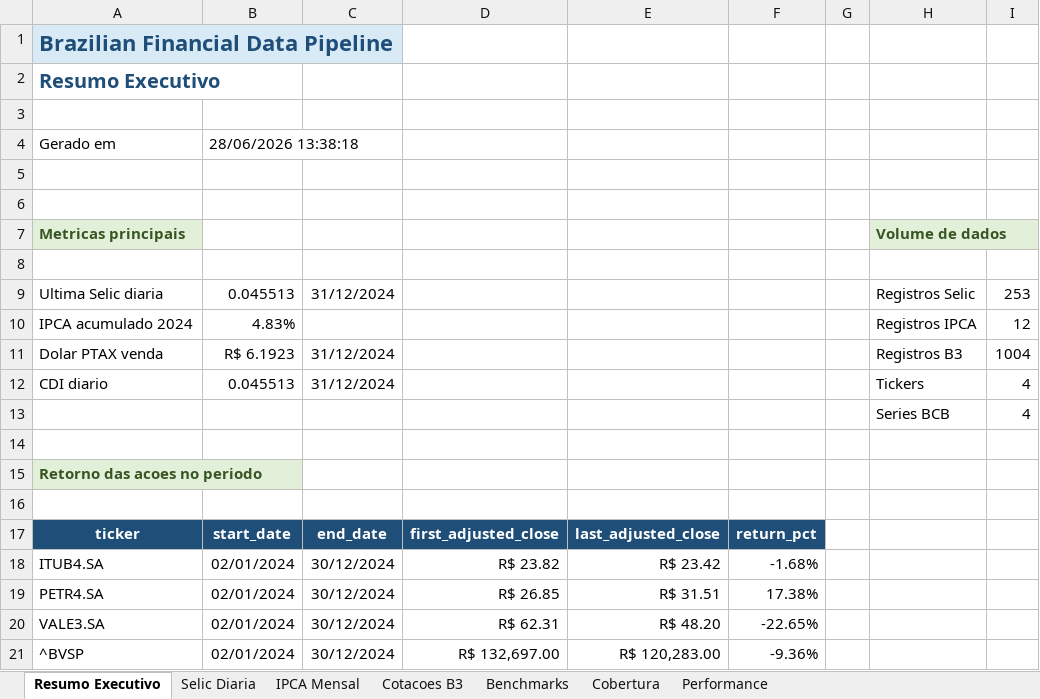
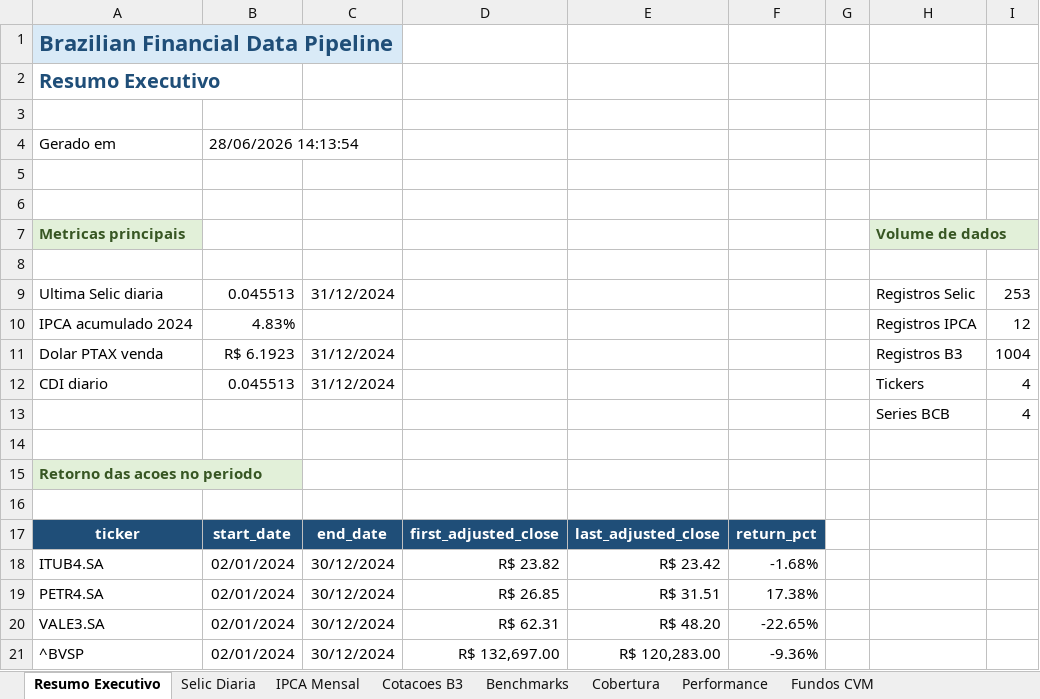
Before and after one commit to PedroPaullo/brazilian-financial-data-pipeline, an Excel workbook: reports/financial_report.xlsx, sheet Resumo Executivo, drawn as a sheet; values as stored, in another font and other column widths than the file's, no borders; table styles not drawn; the diff names each change by its address in the sheet, - before the commit and + after, or states it on an @@ line.

```diff
--- a/reports/financial_report.xlsx (sheet Resumo Executivo)
+++ b/reports/financial_report.xlsx (sheet Resumo Executivo)
+sheet tab: Fundos CVM
-B4: 28/06/2026 13:38:18
+B4: 28/06/2026 14:13:54
```
Also changed, not shown: sheet Cobertura, 40 other files.
